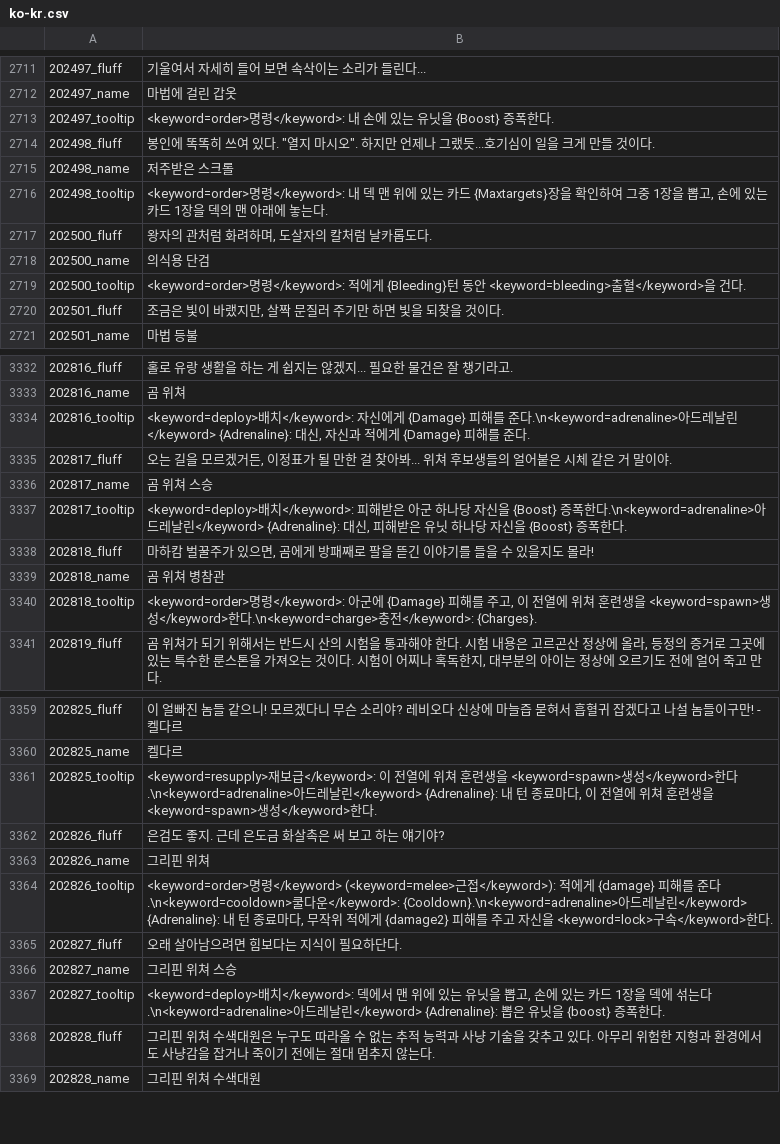
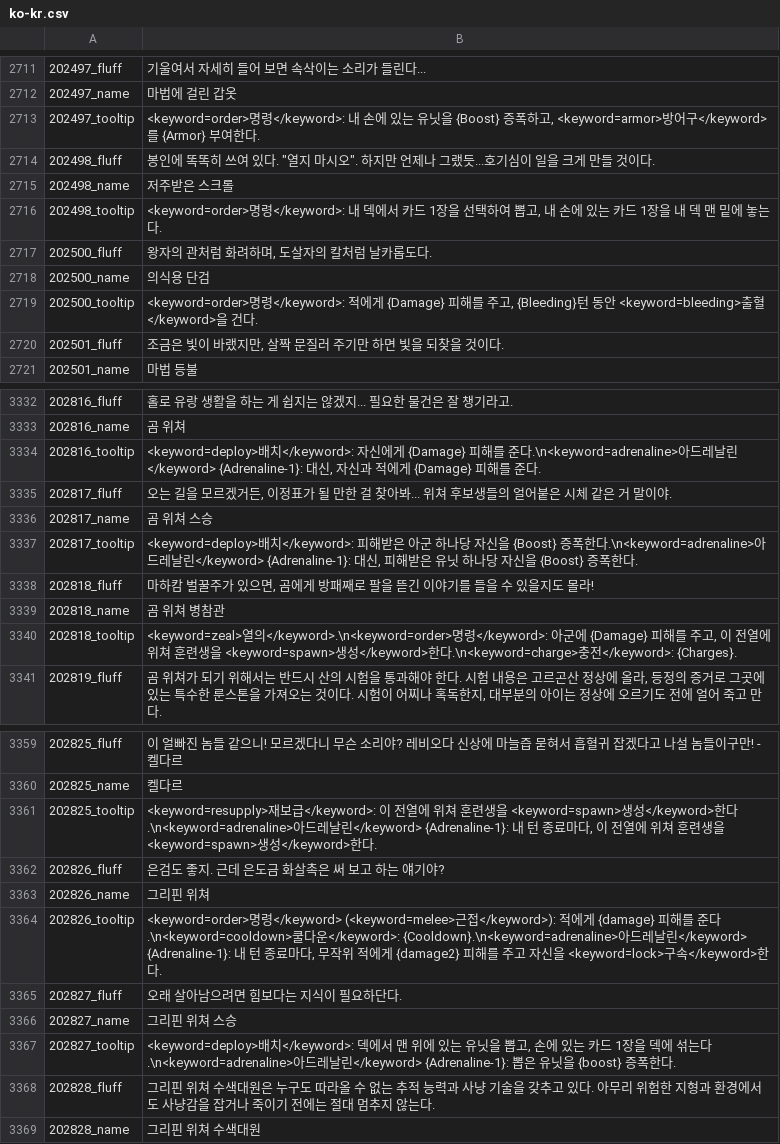
Before and after one commit to AlejandroSanzS/Gwent_Data_Processing, a CSV file: data/Localization/ko-kr.csv, drawn as a sheet; only a part is shown, gaps mark what is left out; the diff covers the shown part only.

```diff
--- a/data/Localization/ko-kr.csv
+++ b/data/Localization/ko-kr.csv
@@ -2712,9 +2712,9 @@
 202497_name;마법에 걸린 갑옷
-202497_tooltip;<keyword=order>명령</keyword>: 내 손에 있는 유닛을 {Boost} 증폭한다.
+202497_tooltip;<keyword=order>명령</keyword>: 내 손에 있는 유닛을 {Boost} 증폭하고, <keyword=armor>방어구</keyword>를 {Armor} 부여한다.
 202498_fluff;봉인에 똑똑히 쓰여 있다. "열지 마시오". 하지만 언제나 그랬듯...호기심이 일을 크게 만들 것이다.
 202498_name;저주받은 스크롤
-202498_tooltip;<keyword=order>명령</keyword>: 내 덱 맨 위에 있는 카드 {Maxtargets}장을 확인하여 그중 1장을 뽑고, 손에 있는 카드 1장을 덱의 맨 아래에 놓는다.
+202498_tooltip;<keyword=order>명령</keyword>: 내 덱에서 카드 1장을 선택하여 뽑고, 내 손에 있는 카드 1장을 내 덱 맨 밑에 놓는다.
 202500_fluff;왕자의 관처럼 화려하며, 도살자의 칼처럼 날카롭도다.
 202500_name;의식용 단검
-202500_tooltip;<keyword=order>명령</keyword>: 적에게 {Bleeding}턴 동안 <keyword=bleeding>출혈</keyword>을 건다.
+202500_tooltip;<keyword=order>명령</keyword>: 적에게 {Damage} 피해를 주고, {Bleeding}턴 동안 <keyword=bleeding>출혈</keyword>을 건다.
 202501_fluff;조금은 빛이 바랬지만, 살짝 문질러 주기만 하면 빛을 되찾을 것이다.
@@ -3333,9 +3333,9 @@
 202816_name;곰 위쳐
-202816_tooltip;<keyword=deploy>배치</keyword>: 자신에게 {Damage} 피해를 준다.\n<keyword=adrenaline>아드레날린</keyword> {Adrenaline}: 대신, 자신과 적에게 {Damage} 피해를 준다.
+202816_tooltip;<keyword=deploy>배치</keyword>: 자신에게 {Damage} 피해를 준다.\n<keyword=adrenaline>아드레날린</keyword> {Adrenaline-1}: 대신, 자신과 적에게 {Damage} 피해를 준다.
 202817_fluff;오는 길을 모르겠거든, 이정표가 될 만한 걸 찾아봐... 위쳐 후보생들의 얼어붙은 시체 같은 거 말이야.
 202817_name;곰 위쳐 스승
-202817_tooltip;<keyword=deploy>배치</keyword>: 피해받은 아군 하나당 자신을 {Boost} 증폭한다.\n<keyword=adrenaline>아드레날린</keyword> {Adrenaline}: 대신, 피해받은 유닛 하나당 자신을 {Boost} 증폭한다.
+202817_tooltip;<keyword=deploy>배치</keyword>: 피해받은 아군 하나당 자신을 {Boost} 증폭한다.\n<keyword=adrenaline>아드레날린</keyword> {Adrenaline-1}: 대신, 피해받은 유닛 하나당 자신을 {Boost} 증폭한다.
 202818_fluff;마하캄 벌꿀주가 있으면, 곰에게 방패째로 팔을 뜯긴 이야기를 들을 수 있을지도 몰라!
 202818_name;곰 위쳐 병참관
-202818_tooltip;<keyword=order>명령</keyword>: 아군에 {Damage} 피해를 주고, 이 전열에 위쳐 훈련생을 <keyword=spawn>생성</keyword>한다.\n<keyword=charge>충전</keyword>: {Charges}.
+202818_tooltip;<keyword=zeal>열의</keyword>.\n<keyword=order>명령</keyword>: 아군에 {Damage} 피해를 주고, 이 전열에 위쳐 훈련생을 <keyword=spawn>생성</keyword>한다.\n<keyword=charge>충전</keyword>: {Charges}.
 202819_fluff;곰 위쳐가 되기 위해서는 반드시 산의 시험을 통과해야 한다. 시험 내용은 고르곤산 정상에 올라, 등정의 증거로 그곳에 있는 특수한 룬스톤을 가져오는 것이다. 시험이 어찌나 혹독한지, 대부분의 아이는 정상에 오르기도 전에 얼어 죽고 만다.
@@ -3360,9 +3360,9 @@
 202825_name;켈다르
-202825_tooltip;<keyword=resupply>재보급</keyword>: 이 전열에 위쳐 훈련생을 <keyword=spawn>생성</keyword>한다.\n<keyword=adrenaline>아드레날린</keyword> {Adrenaline}: 내 턴 종료마다, 이 전열에 위쳐 훈련생을 <keyword=spawn>생성</keyword>한다.
+202825_tooltip;<keyword=resupply>재보급</keyword>: 이 전열에 위쳐 훈련생을 <keyword=spawn>생성</keyword>한다.\n<keyword=adrenaline>아드레날린</keyword> {Adrenaline-1}: 내 턴 종료마다, 이 전열에 위쳐 훈련생을 <keyword=spawn>생성</keyword>한다.
 202826_fluff;은검도 좋지. 근데 은도금 화살촉은 써 보고 하는 얘기야?
 202826_name;그리핀 위쳐
-202826_tooltip;<keyword=order>명령</keyword> (<keyword=melee>근접</keyword>): 적에게 {damage} 피해를 준다.\n<keyword=cooldown>쿨다운</keyword>: {Cooldown}.\n<keyword=adrenaline>아드레날린</keyword> {Adrenaline}: 내 턴 종료마다, 무작위 적에게 {damage2} 피해를 주고 자신을 <keyword=lock>구속</keyword>한다.
+202826_tooltip;<keyword=order>명령</keyword> (<keyword=melee>근접</keyword>): 적에게 {damage} 피해를 준다.\n<keyword=cooldown>쿨다운</keyword>: {Cooldown}.\n<keyword=adrenaline>아드레날린</keyword> {Adrenaline-1}: 내 턴 종료마다, 무작위 적에게 {damage2} 피해를 주고 자신을 <keyword=lock>구속</keyword>한다.
 202827_fluff;오래 살아남으려면 힘보다는 지식이 필요하단다.
 202827_name;그리핀 위쳐 스승
-202827_tooltip;<keyword=deploy>배치</keyword>: 덱에서 맨 위에 있는 유닛을 뽑고, 손에 있는 카드 1장을 덱에 섞는다.\n<keyword=adrenaline>아드레날린</keyword> {Adrenaline}: 뽑은 유닛을 {boost} 증폭한다.
+202827_tooltip;<keyword=deploy>배치</keyword>: 덱에서 맨 위에 있는 유닛을 뽑고, 손에 있는 카드 1장을 덱에 섞는다.\n<keyword=adrenaline>아드레날린</keyword> {Adrenaline-1}: 뽑은 유닛을 {boost} 증폭한다.
 202828_fluff;그리핀 위쳐 수색대원은 누구도 따라올 수 없는 추적 능력과 사냥 기술을 갖추고 있다. 아무리 위험한 지형과 환경에서도 사냥감을 잡거나 죽이기 전에는 절대 멈추지 않는다.
```
Also changed, not shown: 6 added rows and 61 edited cells elsewhere in this file, data/Localization/fr-fr.csv, data/Localization/it-it.csv, 20 other files.
